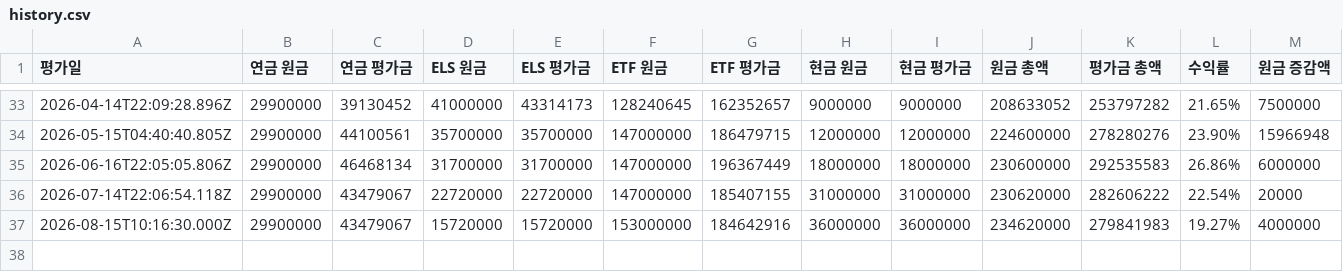
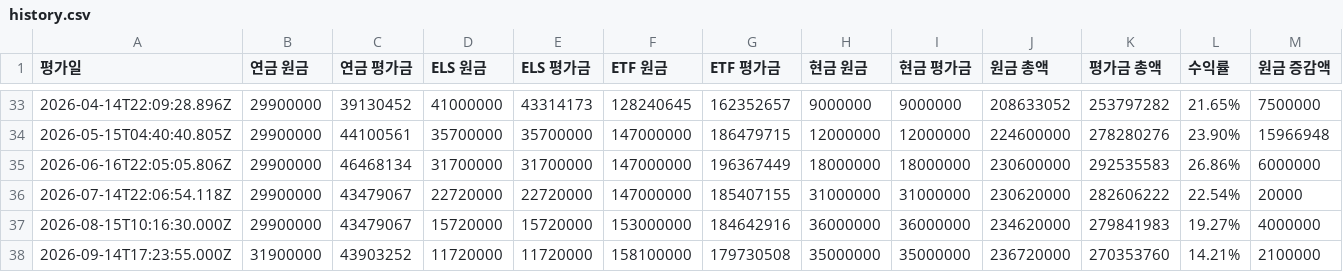
Before and after one commit to loje0611/investment-dashboard, a CSV file: src/data/history.csv, drawn as a sheet; only a part is shown, gaps mark what is left out; rows hold the shown columns only; the diff names each change by its address in the sheet, - before the commit and + after, or states it on an @@ line.

Commit message:
chore(data): monthly settlement (2026-09)

```diff
--- a/src/data/history.csv
+++ b/src/data/history.csv
+row 38: 2026-09-14T17:23:55.000Z | 31900000 | 43903252 | 11720000 | 11720000 | 158100000 | 179730508 | 35000000 | 35000000 | 236720000 | 270353760 | 14.21% | 2100000
```
